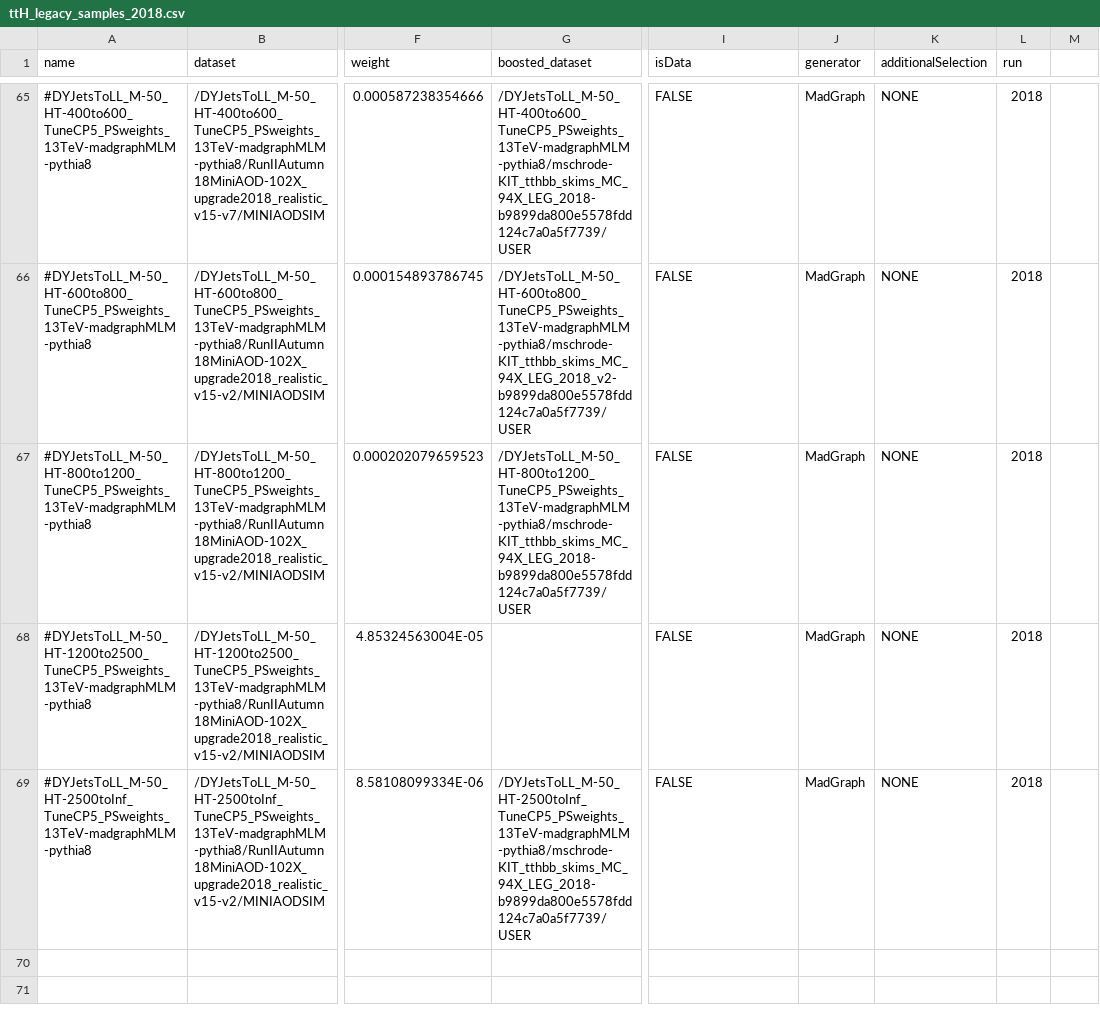
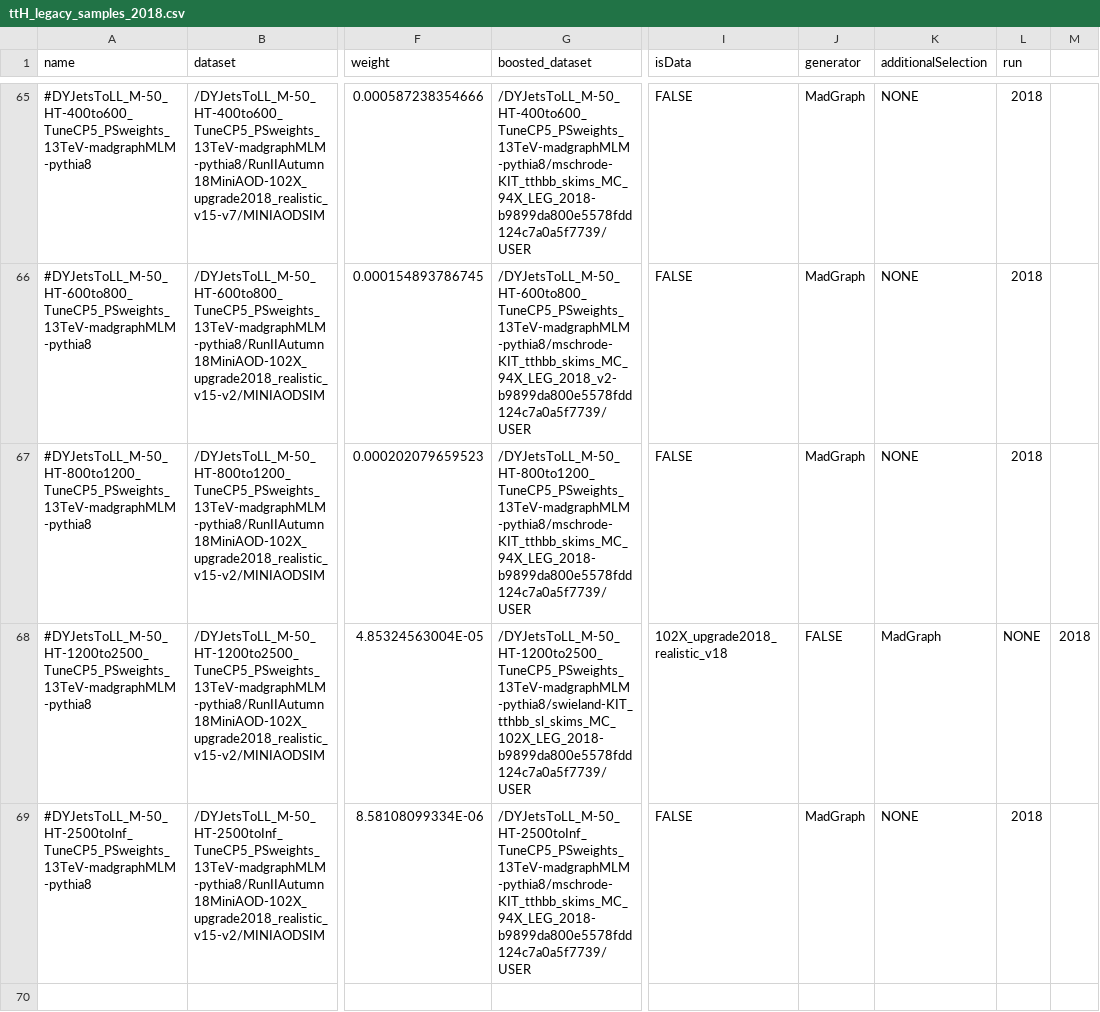
Before and after one commit to kit-cn-cms/BoostedAnalyzer_runscripts_NAF, a CSV file: ttH_legacy_samples_2018.csv, drawn as a sheet; only a part is shown, gaps mark what is left out; the shorter side is filled out with more unchanged rows; the diff names each change by its address in the sheet, - before the commit and + after, or states it on an @@ line.

Commit message:
added missing skim

```diff
--- a/ttH_legacy_samples_2018.csv
+++ b/ttH_legacy_samples_2018.csv
-G68 (boosted_dataset): (empty)
+G68 (boosted_dataset): /DYJetsToLL_M-50_HT-1200to2500_TuneCP5_PSweights_13TeV-madgraphMLM-pythia8/swieland-KIT_tthbb_sl_skims_MC_102X_LEG_2018-b9899da800e5578fdd124c7a0a5f7739/USER
-I68 (isData): FALSE
+I68 (isData): 102X_upgrade2018_realistic_v18
-J68 (generator): MadGraph
+J68 (generator): FALSE
-K68 (additionalSelection): NONE
+K68 (additionalSelection): MadGraph
-L68 (run): 2018
+L68 (run): NONE
-M68: (empty)
+M68: 2018
```
